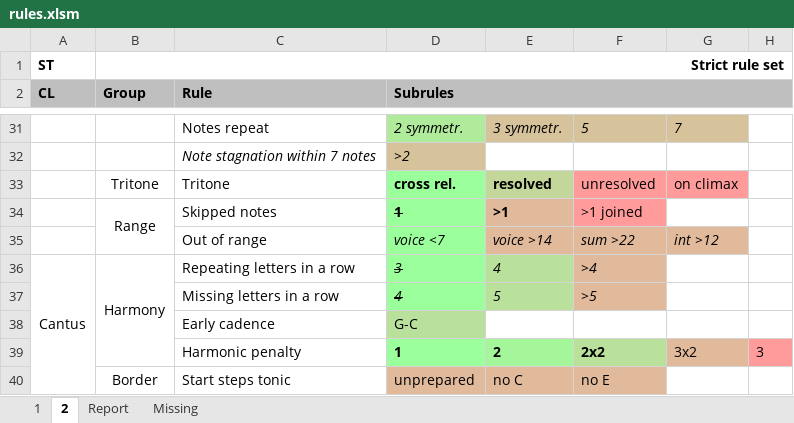
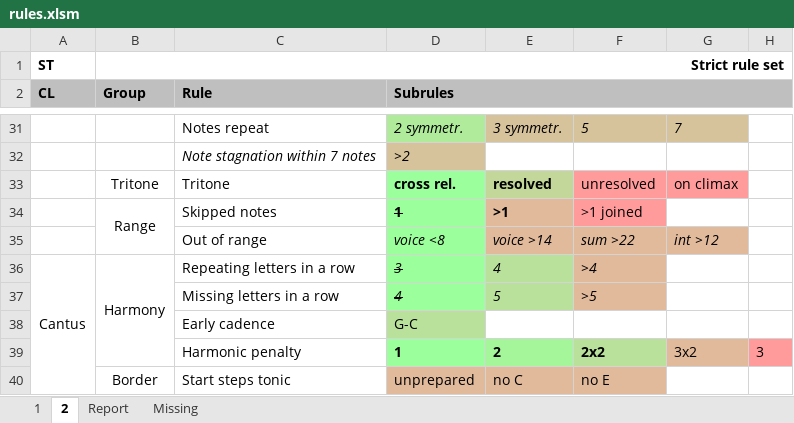
Before and after one commit to rualark/MGen, an Excel workbook: MGen/configs/GenCF1/include/rules.xlsm, sheet 2, drawn as a sheet; only a part is shown, gaps mark what is left out; values as stored, in another font and other column widths than the file's, no borders; charts and pictures not drawn; the diff names each change by its address in the sheet, - before the commit and + after, or states it on an @@ line.

```diff
--- a/MGen/configs/GenCF1/include/rules.xlsm (sheet 2)
+++ b/MGen/configs/GenCF1/include/rules.xlsm (sheet 2)
-D35 (Subrules): voice <7
+D35 (Subrules): voice <8
```
Also changed, not shown: sheet 1, 1 other file.
